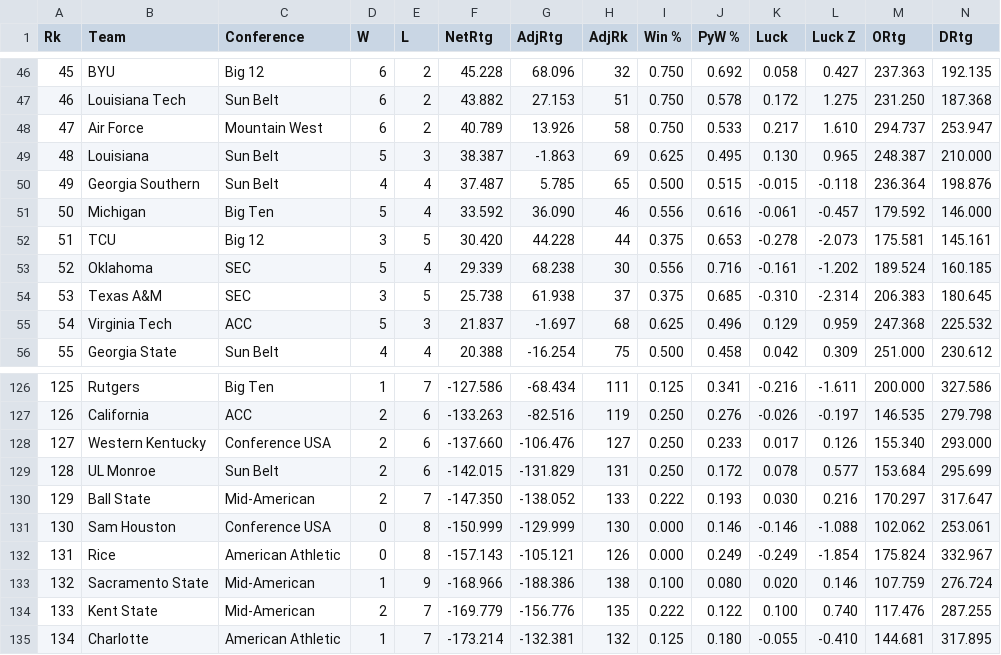
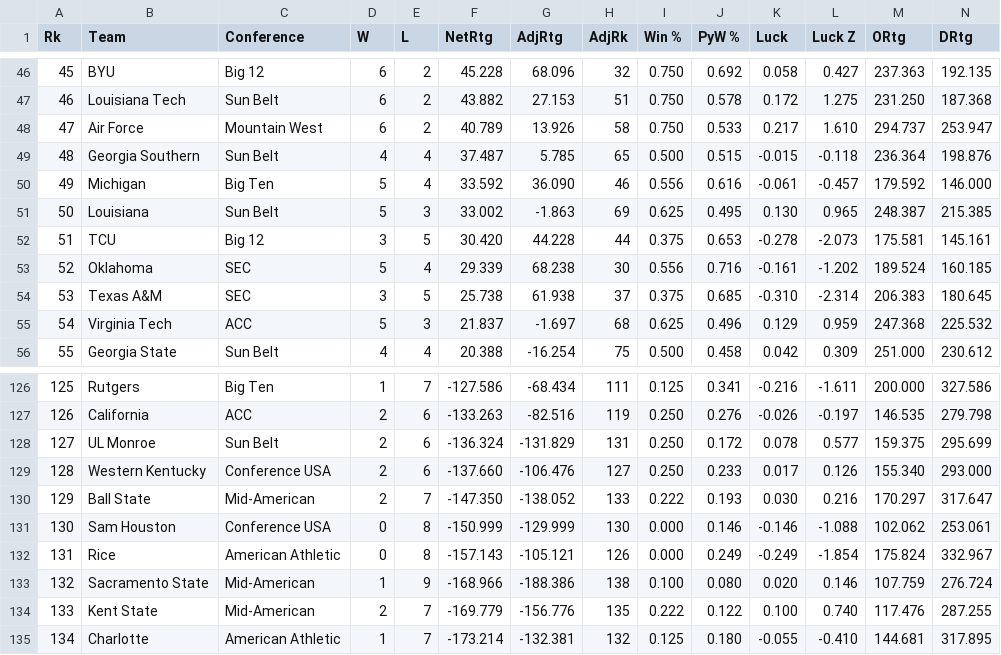
Before and after one commit to EricAGonzalz/CFBRankings, a CSV file: data/2026 Master.csv, drawn as a sheet; only a part is shown, gaps mark what is left out; removed rows and columns are numbered as before the commit, all else as after; rows hold the shown columns only; the diff names each change by its address in the sheet, - before the commit and + after, or states it on an @@ line.

```diff
--- a/data/2026 Master.csv
+++ b/data/2026 Master.csv
-row 49: 48 | Louisiana | Sun Belt | 5 | 3 | 38.387 | -1.863 | 69 | 0.625 | 0.495 | 0.130 | 0.965 | 248.387 | 210.000
-A49 (Rk): 49
+A49 (Rk): 48
-A50 (Rk): 50
+A50 (Rk): 49
+row 51: 50 | Louisiana | Sun Belt | 5 | 3 | 33.002 | -1.863 | 69 | 0.625 | 0.495 | 0.130 | 0.965 | 248.387 | 215.385
+row 128: 127 | UL Monroe | Sun Belt | 2 | 6 | -136.324 | -131.829 | 131 | 0.250 | 0.172 | 0.078 | 0.577 | 159.375 | 295.699
-A129 (Rk): 127
+A129 (Rk): 128
-row 129: 128 | UL Monroe | Sun Belt | 2 | 6 | -142.015 | -131.829 | 131 | 0.250 | 0.172 | 0.078 | 0.577 | 153.684 | 295.699
```
Also changed, not shown: data/2026 History.csv, data/2026 Schedule.csv, 2 other files.
